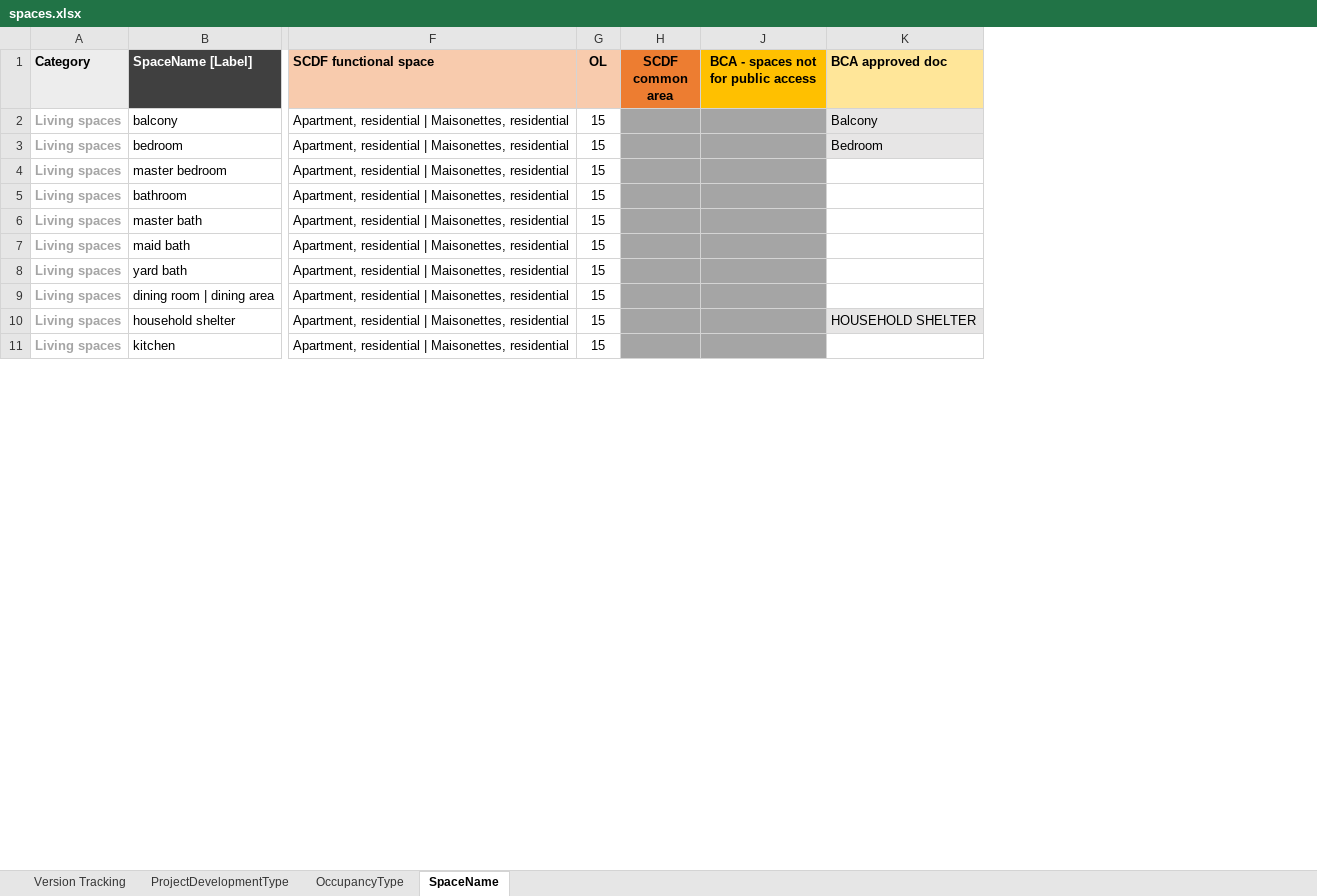
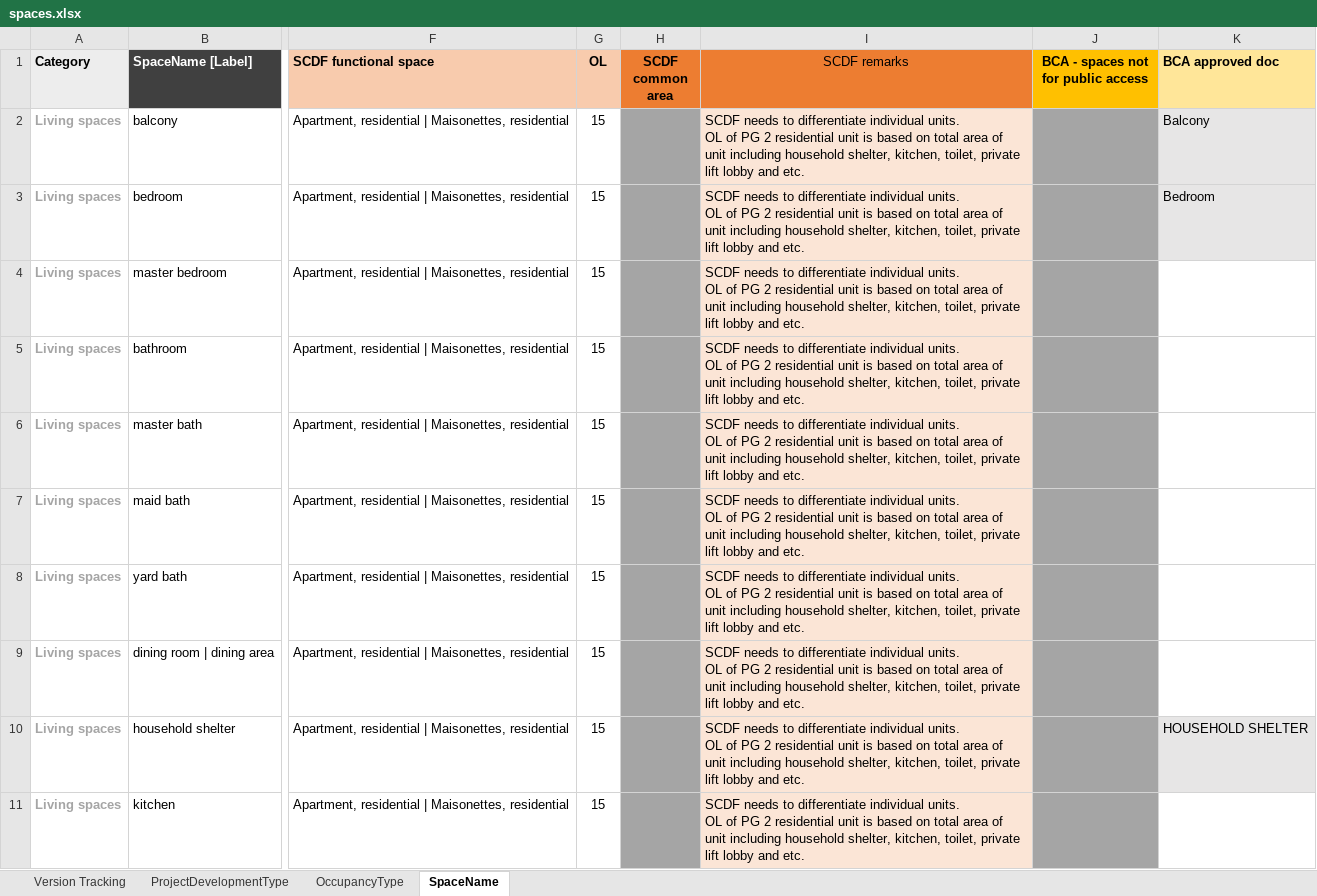
Before and after one commit to merhmerh/cxmc-docs, an Excel workbook: functions/spaces.xlsx, sheet SpaceName, drawn as a sheet; only a part is shown, gaps mark what is left out; values as stored, in another font and other column widths than the file's, no borders; ↵ is a line break in a cell; the diff names each change by its address in the sheet, - before the commit and + after, or states it on an @@ line.

```diff
--- a/functions/spaces.xlsx (sheet SpaceName)
+++ b/functions/spaces.xlsx (sheet SpaceName)
@@ column I (SCDF remarks) unhidden, rows 2-11: all SCDF needs to differentiate individual units. ↵ OL of PG 2 residential unit is based on total area of unit including household shelter, kitchen, toilet, private lift lobby and etc. @@
```
Also changed, not shown: 44 other files.
